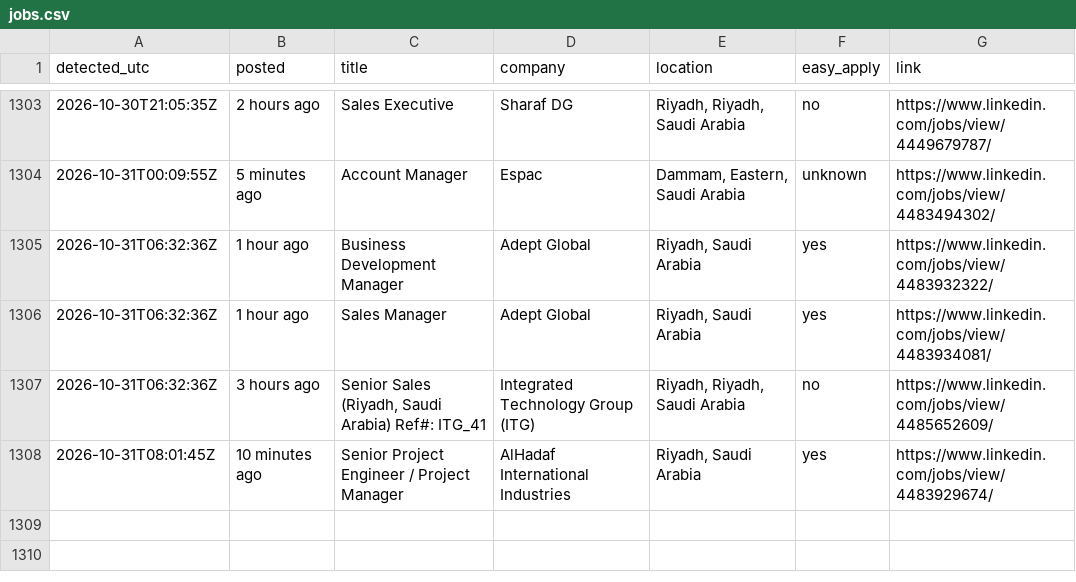
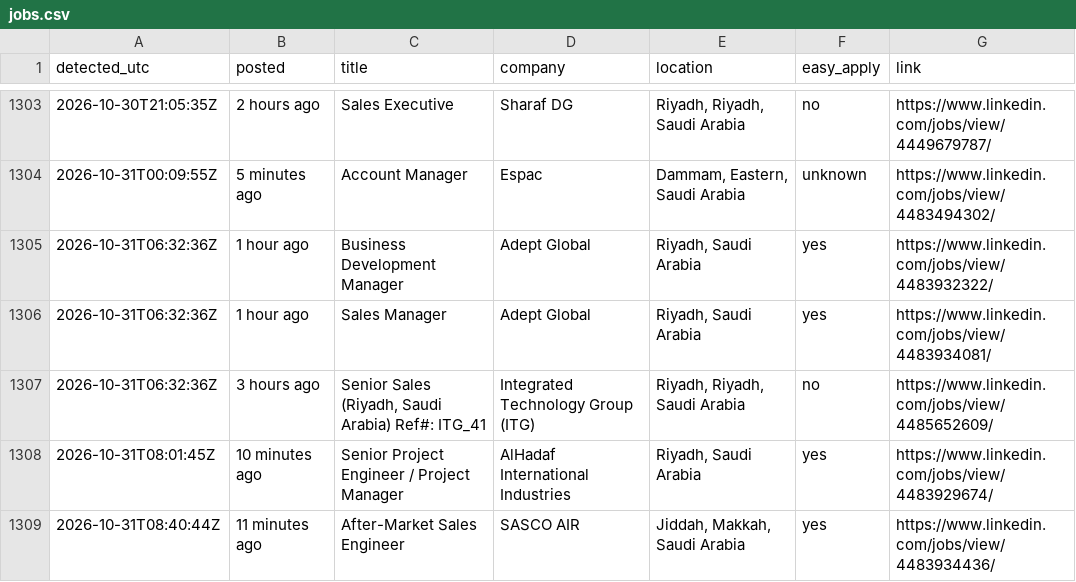
Before and after one commit to Refaatahmed47/linkedin-job-alert, a CSV file: jobs.csv, drawn as a sheet; only a part is shown, gaps mark what is left out; the diff names each change by its address in the sheet, - before the commit and + after, or states it on an @@ line.

```diff
--- a/jobs.csv
+++ b/jobs.csv
+row 1309: 2026-10-31T08:40:44Z | 11 minutes ago | After-Market Sales Engineer | SASCO AIR | Jiddah, Makkah, Saudi Arabia | yes | https://www.linkedin.com/jobs/view/4483934436/
```
Also changed, not shown: 2 other files.
